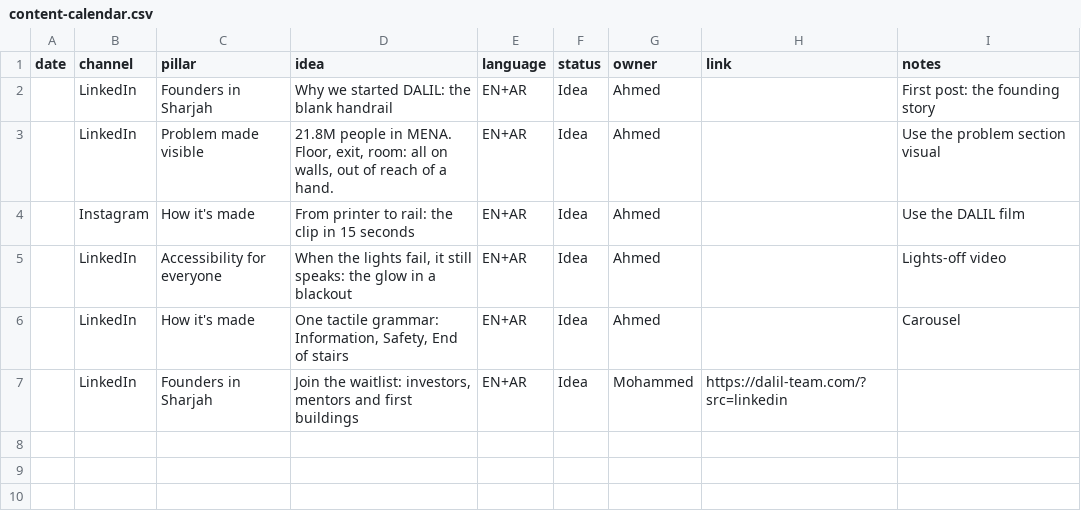
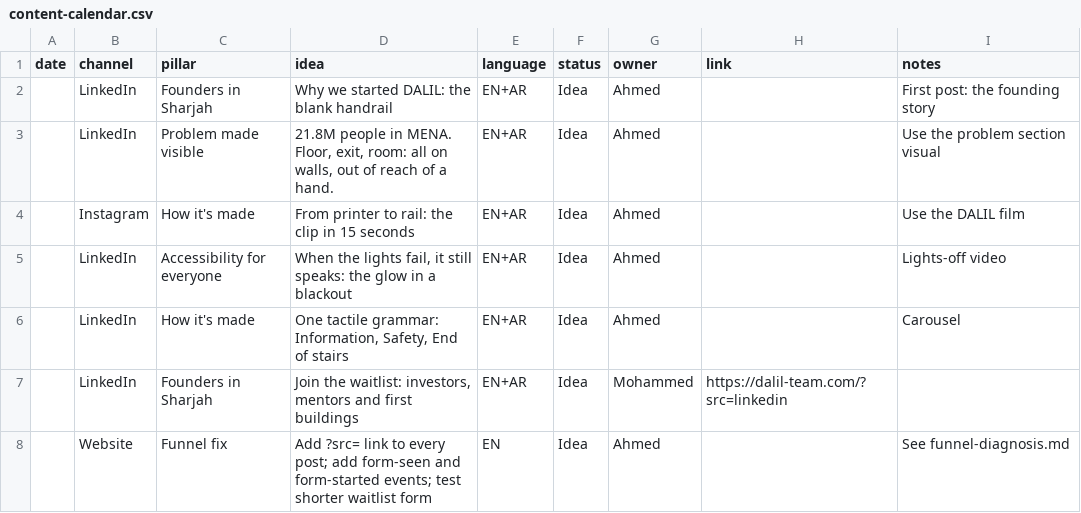
Before and after one commit to AhmedNizarRs/Ahmed, a CSV file: dalil-hq/departments/marketing/content-calendar.csv, drawn as a sheet.

```diff
--- a/dalil-hq/departments/marketing/content-calendar.csv
+++ b/dalil-hq/departments/marketing/content-calendar.csv
@@ -7 +7,2 @@ date,channel,pillar,idea,language,status,owner,link,notes
 ,LinkedIn,Founders in Sharjah,"Join the waitlist: investors, mentors and first buildings",EN+AR,Idea,Mohammed,https://dalil-team.com/?src=linkedin,
+,Website,Funnel fix,"Add ?src= link to every post; add form-seen and form-started events; test shorter waitlist form",EN,Idea,Ahmed,,See funnel-diagnosis.md
```
Also changed, not shown: 1 other file.
